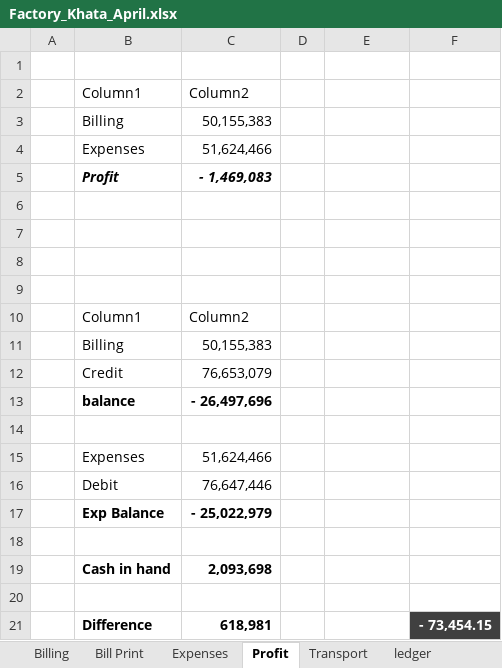
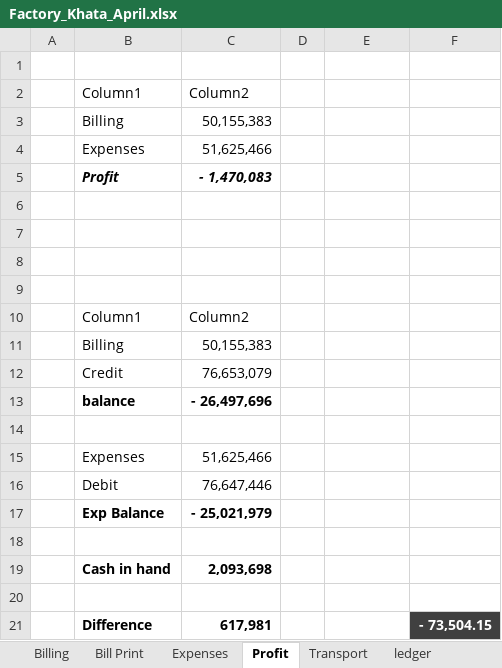
Before and after one commit to omerrazzaq4/Alhamd_April, an Excel workbook: Factory_Khata_April.xlsx, sheet Profit, drawn as a sheet; values as stored, in another font and other column widths than the file's, no borders; table styles not drawn; the diff names each change by its address in the sheet, - before the commit and + after, or states it on an @@ line.

```diff
--- a/Factory_Khata_April.xlsx (sheet Profit)
+++ b/Factory_Khata_April.xlsx (sheet Profit)
-C4: 51,624,466
+C4: 51,625,466
-C5: - 1,469,083
+C5: - 1,470,083
-C15: 51,624,466
+C15: 51,625,466
-C17: - 25,022,979
+C17: - 25,021,979
-C21: 618,981
+C21: 617,981
-F21: - 73,454.15
+F21: - 73,504.15
```
Also changed, not shown: sheet Billing, sheet Balance, sheet Cashbook, sheet Expenses, sheet Wood, sheet Bill Print, formulas that keep their value.
